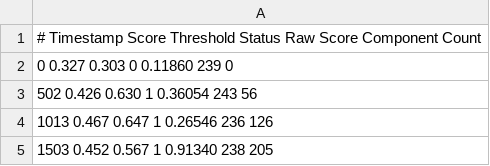
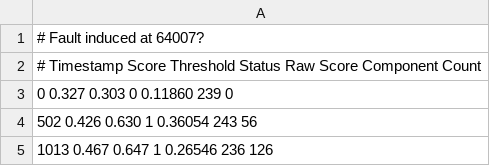
Before and after one commit to jvia/fyp, a CSV file: docs/dissertation/data/reduced_4x4_fault.csv, drawn as a sheet; only a part is shown; the shorter side is filled out with more unchanged rows.

```diff
--- a/docs/dissertation/data/reduced_4x4_fault.csv
+++ b/docs/dissertation/data/reduced_4x4_fault.csv
@@ -1 +1,2 @@
+# Fault induced at 64007?
 #    Timestamp     Score     Threshold     Status   Raw Score   Component   Count
```
Also changed, not shown: docs/dissertation/data/original_10x1_fault.csv, docs/dissertation/data/reduced_10x1_fault.csv, 9 other files.
